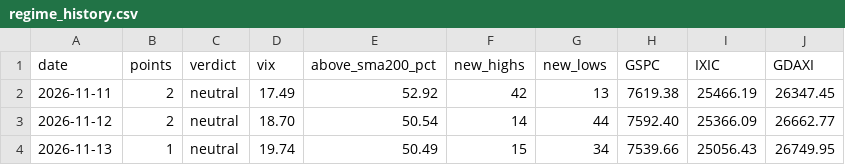
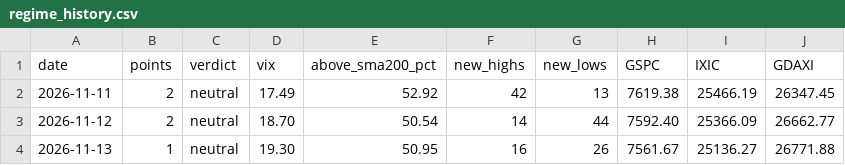
Before and after one commit to knockslukas-cmd/tradetalk, a CSV file: results/regime_history.csv, drawn as a sheet.

```diff
--- a/results/regime_history.csv
+++ b/results/regime_history.csv
@@ -3,2 +3,2 @@ date,points,verdict,vix,above_sma200_pct,new_highs,new_lows,GSPC,IXIC,GDAXI
 2026-11-12,2,neutral,18.70,50.54,14,44,7592.40,25366.09,26662.77
-2026-11-13,1,neutral,19.74,50.49,15,34,7539.66,25056.43,26749.95
+2026-11-13,1,neutral,19.30,50.95,16,26,7561.67,25136.27,26771.88
```
Also changed, not shown: results/ideas_log.csv, 3 other files.
